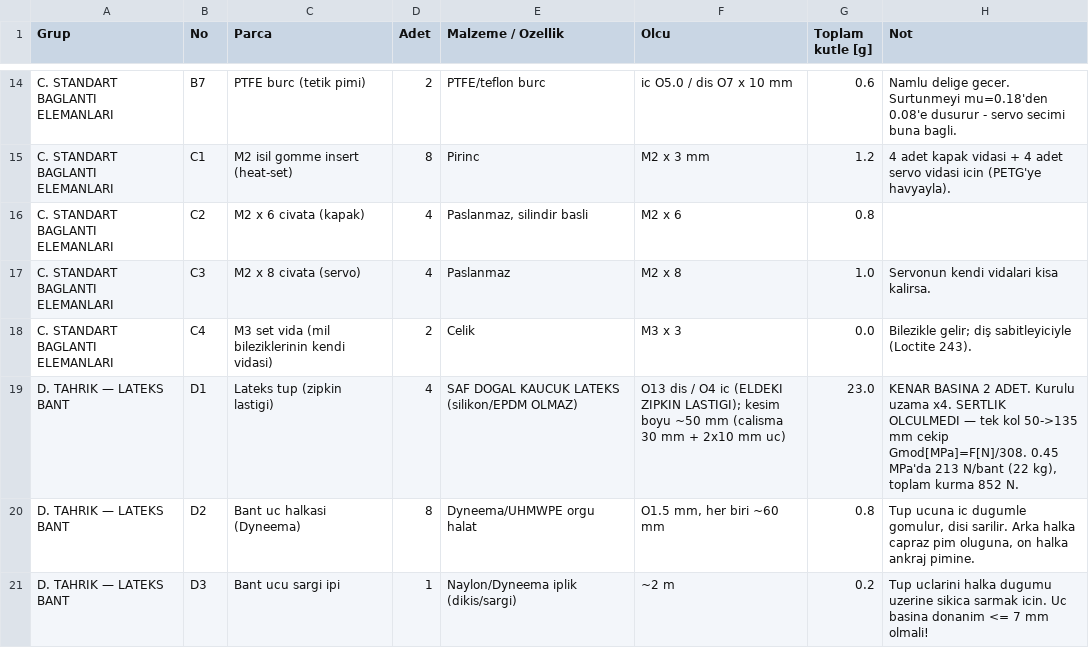
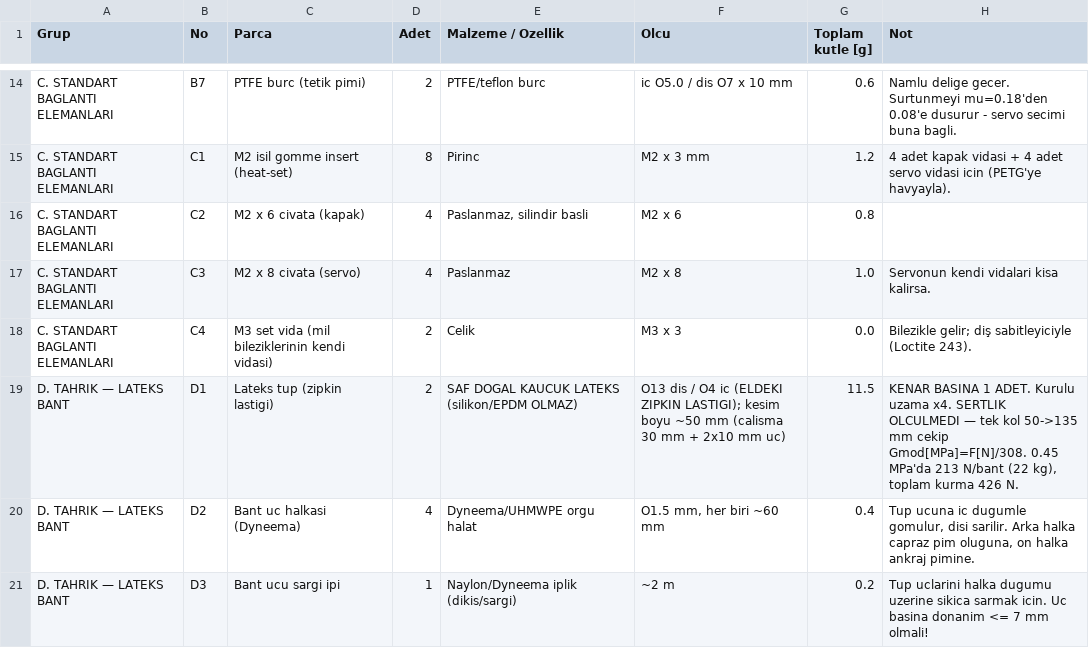
Before and after one commit to kayranecatikara/ag_firlatma, a CSV file: malzeme_listesi.csv, drawn as a sheet; only a part is shown, gaps mark what is left out; the diff covers the shown part only.

```diff
--- a/malzeme_listesi.csv
+++ b/malzeme_listesi.csv
@@ -18,4 +18,4 @@ C. STANDART BAGLANTI ELEMANLARI,C3,M2 x 8 civata (servo),4,Paslanmaz,M2 x 8,1.0,
 C. STANDART BAGLANTI ELEMANLARI,C4,M3 set vida (mil bileziklerinin kendi vidasi),2,Celik,M3 x 3,0.0,Bilezikle gelir; diş sabitleyiciyle (Loctite 243).
-D. TAHRIK — LATEKS BANT,D1,Lateks tup (zipkin lastigi),4,SAF DOGAL KAUCUK LATEKS (silikon/EPDM OLMAZ),O13 dis / O4 ic (ELDEKI ZIPKIN LASTIGI); kesim boyu ~50 mm (calisma 30 mm + 2x10 mm uc),23.0,"KENAR BASINA 2 ADET. Kurulu uzama x4. SERTLIK OLCULMEDI — tek kol 50->135 mm cekip Gmod[MPa]=F[N]/308. 0.45 MPa'da 213 N/bant (22 kg), toplam kurma 852 N."
-D. TAHRIK — LATEKS BANT,D2,Bant uc halkasi (Dyneema),8,Dyneema/UHMWPE orgu halat,"O1.5 mm, her biri ~60 mm",0.8,"Tup ucuna ic dugumle gomulur, disi sarilir. Arka halka capraz pim oluguna, on halka ankraj pimine."
+D. TAHRIK — LATEKS BANT,D1,Lateks tup (zipkin lastigi),2,SAF DOGAL KAUCUK LATEKS (silikon/EPDM OLMAZ),O13 dis / O4 ic (ELDEKI ZIPKIN LASTIGI); kesim boyu ~50 mm (calisma 30 mm + 2x10 mm uc),11.5,"KENAR BASINA 1 ADET. Kurulu uzama x4. SERTLIK OLCULMEDI — tek kol 50->135 mm cekip Gmod[MPa]=F[N]/308. 0.45 MPa'da 213 N/bant (22 kg), toplam kurma 426 N."
+D. TAHRIK — LATEKS BANT,D2,Bant uc halkasi (Dyneema),4,Dyneema/UHMWPE orgu halat,"O1.5 mm, her biri ~60 mm",0.4,"Tup ucuna ic dugumle gomulur, disi sarilir. Arka halka capraz pim oluguna, on halka ankraj pimine."
 D. TAHRIK — LATEKS BANT,D3,Bant ucu sargi ipi,1,Naylon/Dyneema iplik (dikis/sargi),~2 m,0.2,Tup uclarini halka dugumu uzerine sikica sarmak icin. Uc basina donanim <= 7 mm olmali!
```
Also changed, not shown: 8 edited cells elsewhere in this file, 45 other files.
